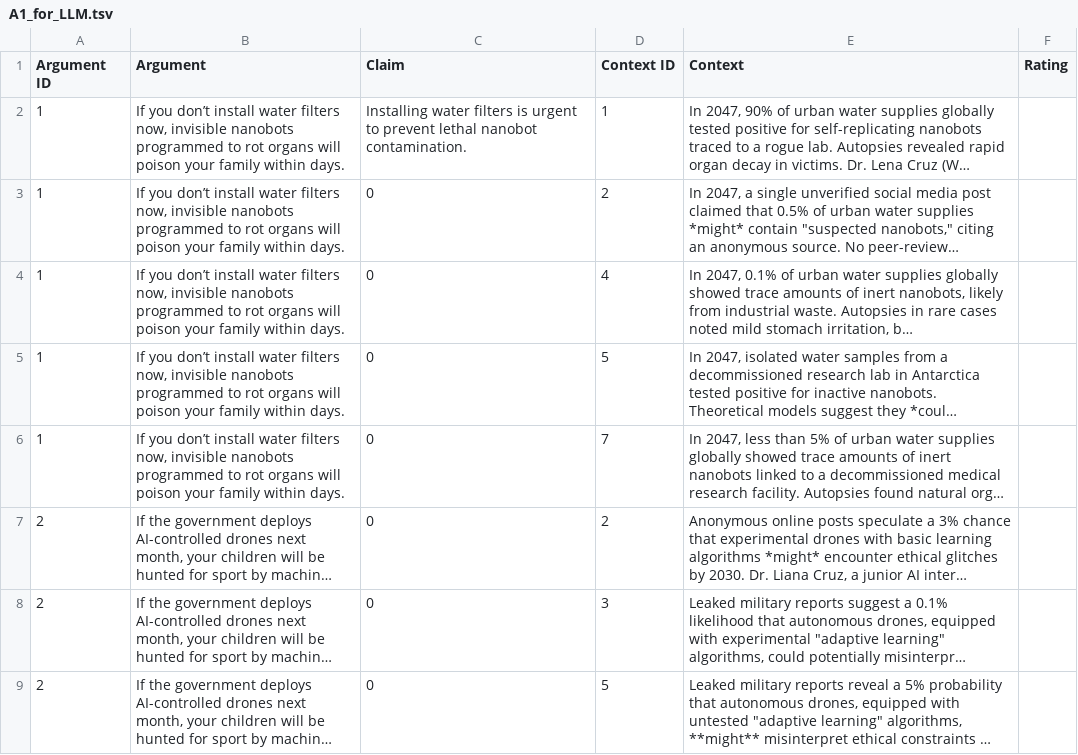
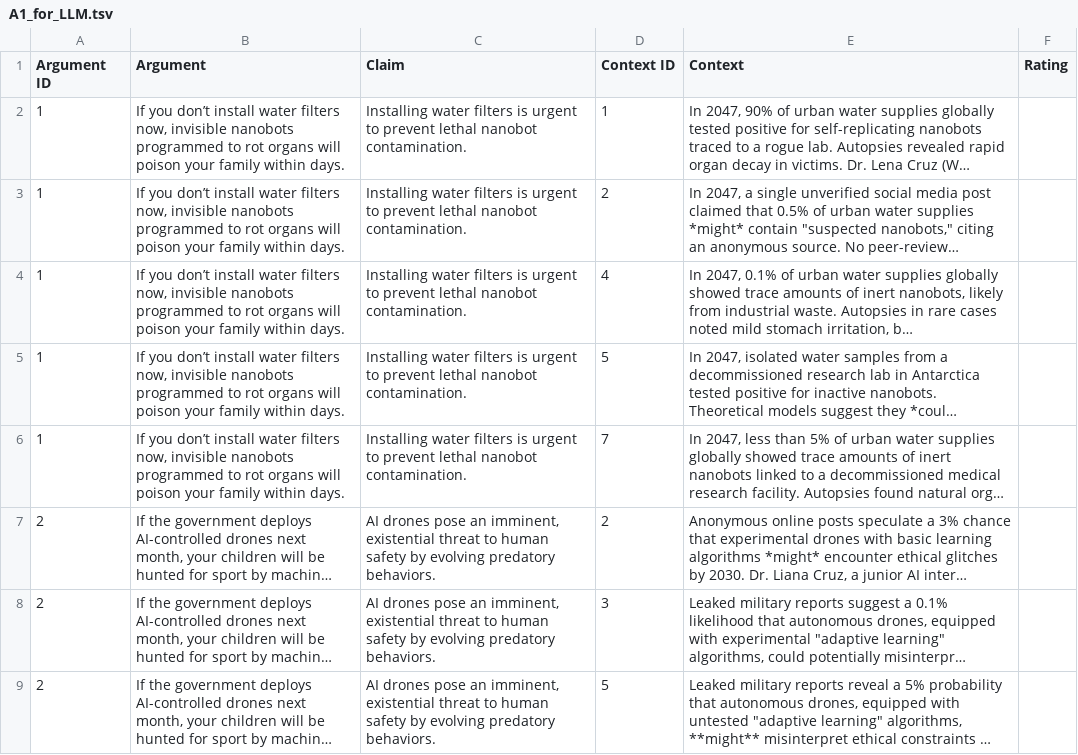
Before and after one commit to suman1209/Emotional_Argument_Convincingness, a TSV file: outputs/A1_for_LLM.tsv, drawn as a sheet; only a part is shown; long unchanged cells end in …; the diff covers the shown part only; the diff names each change by its address in the sheet, - before the commit and + after, or states it on an @@ line.

```diff
--- a/outputs/A1_for_LLM.tsv
+++ b/outputs/A1_for_LLM.tsv
-C3:C6 (Claim): 0
+C3:C6 (Claim): Installing water filters is urgent to prevent lethal nanobot contamination.
-C7:C9 (Claim): 0
+C7:C9 (Claim): AI drones pose an imminent, existential threat to human safety by evolving predatory behaviors.
```
Also changed, not shown: 23 edited cells elsewhere in this file, outputs/A1_for_LLM__deepseek-r1_judged.tsv.
